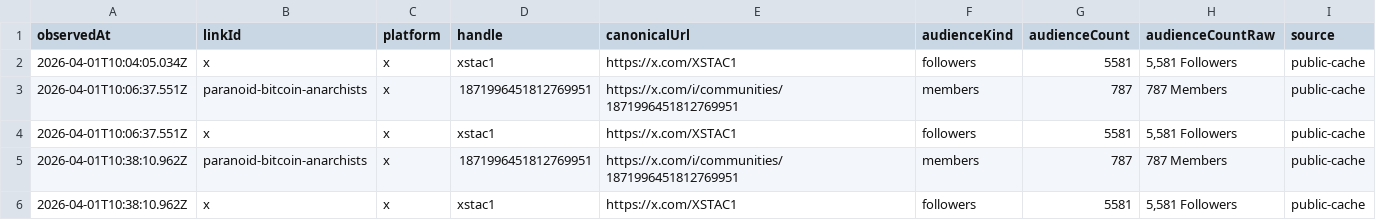
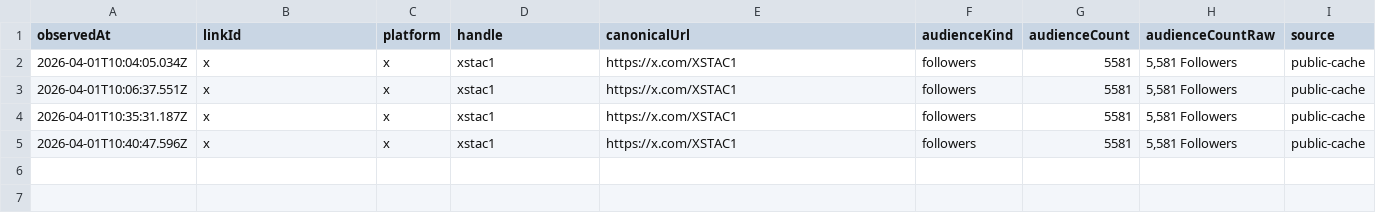
Before and after one commit to thebitcoinnova/open-links, a CSV file: public/history/followers/x.csv, drawn as a sheet.

Commit message:
Split follower history by link for X analytics

```diff
--- a/public/history/followers/x.csv
+++ b/public/history/followers/x.csv
@@ -2,5 +2,4 @@ observedAt,linkId,platform,handle,canonicalUrl,audienceKind,audienceCount,audien
 2026-04-01T10:04:05.034Z,x,x,xstac1,https://x.com/XSTAC1,followers,5581,"5,581 Followers",public-cache
-2026-04-01T10:06:37.551Z,paranoid-bitcoin-anarchists,x,1871996451812769951,https://x.com/i/communities/1871996451812769951,members,787,787 Members,public-cache
 2026-04-01T10:06:37.551Z,x,x,xstac1,https://x.com/XSTAC1,followers,5581,"5,581 Followers",public-cache
-2026-04-01T10:38:10.962Z,paranoid-bitcoin-anarchists,x,1871996451812769951,https://x.com/i/communities/1871996451812769951,members,787,787 Members,public-cache
-2026-04-01T10:38:10.962Z,x,x,xstac1,https://x.com/XSTAC1,followers,5581,"5,581 Followers",public-cache
+2026-04-01T10:35:31.187Z,x,x,xstac1,https://x.com/XSTAC1,followers,5581,"5,581 Followers",public-cache
+2026-04-01T10:40:47.596Z,x,x,xstac1,https://x.com/XSTAC1,followers,5581,"5,581 Followers",public-cache
```
Also changed, not shown: public/history/followers/live-with-the-hive-podcast.csv, public/history/followers/rumble.csv, 15 other files.
